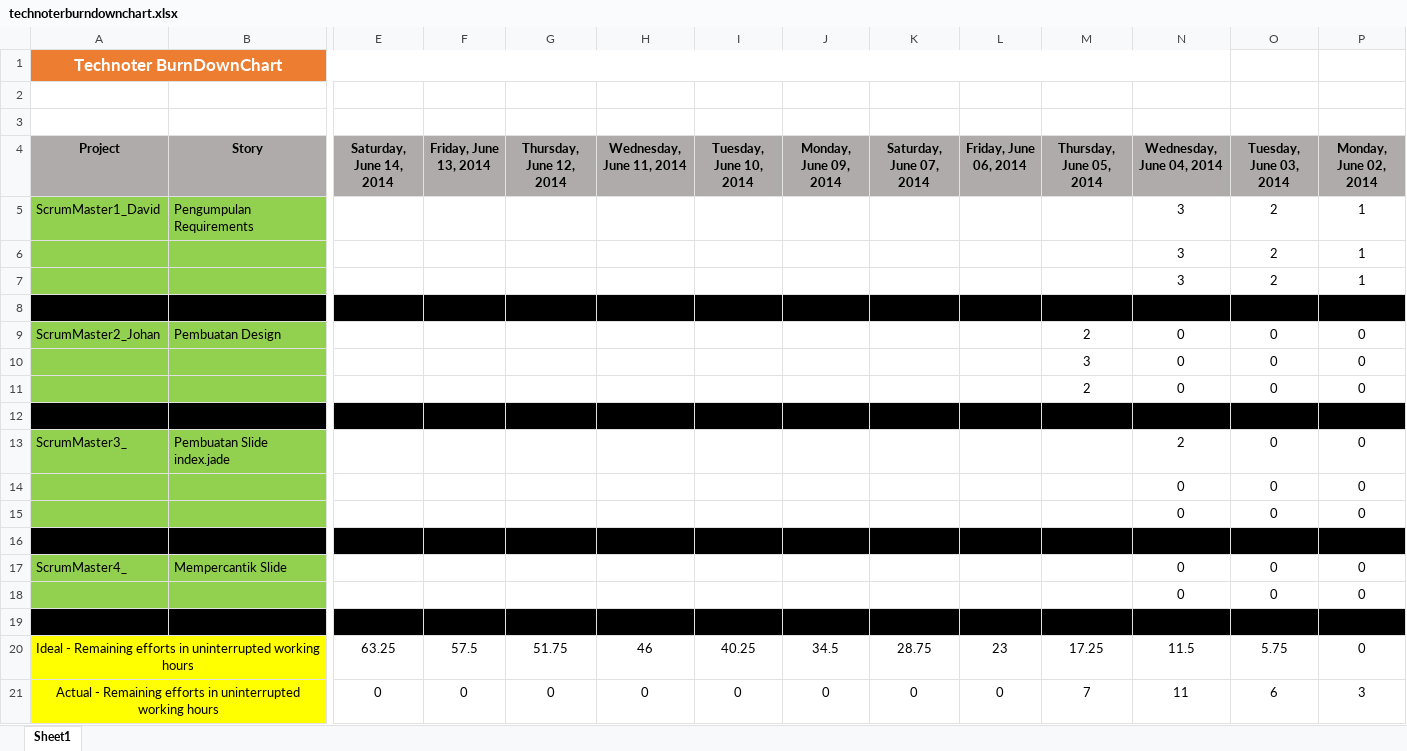
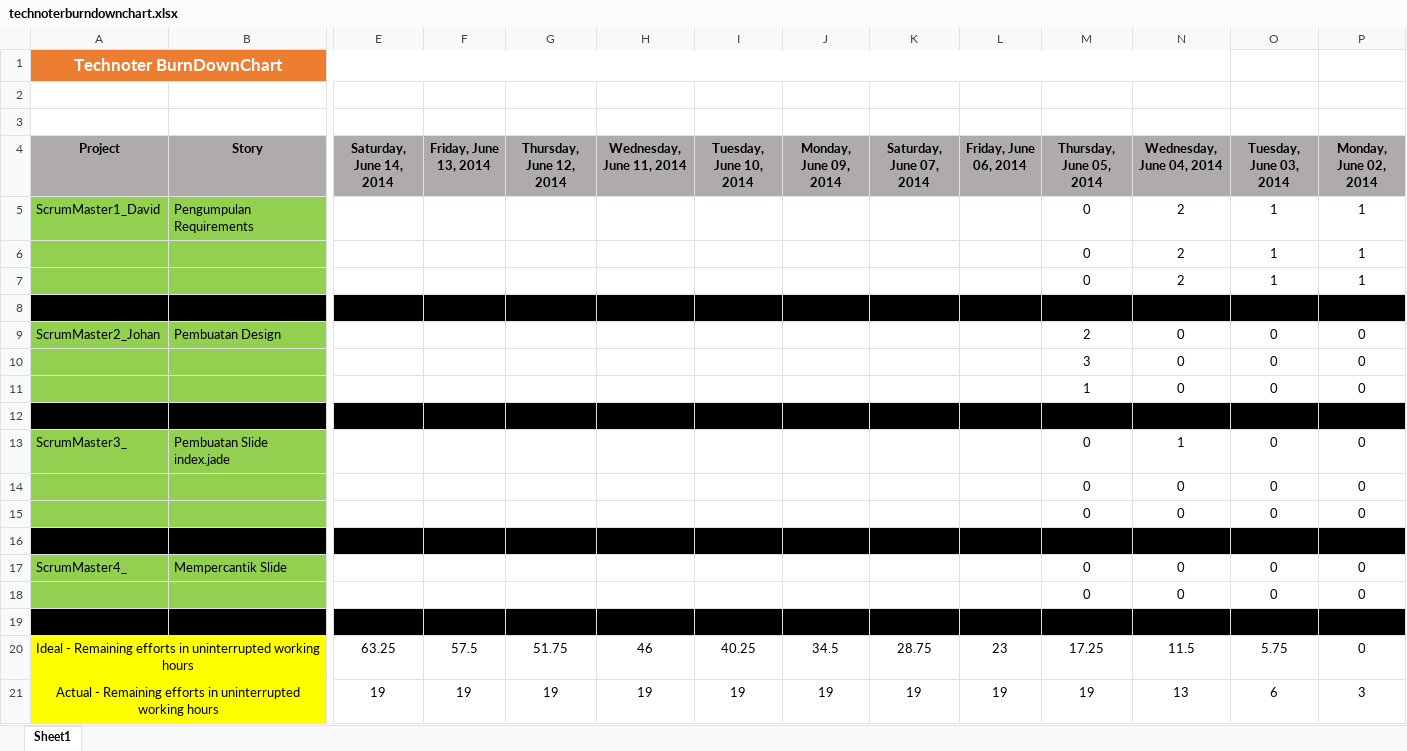
Before and after one commit to davidbezalel/technoter_TKPPL-utama-, an Excel workbook: technoterburndownchart.xlsx, sheet Sheet1, drawn as a sheet; only a part is shown, gaps mark what is left out; values as stored, in another font and other column widths than the file's, no borders; charts and pictures not drawn; removed rows and columns are numbered as before the commit, all else as after; rows hold the shown columns only; the diff names each change by its address in the sheet, - before the commit and + after, or states it on an @@ line.

Commit message:
Perbaikan TechnoterBurnDownChart 5 Juni 2014

```diff
--- a/technoterburndownchart.xlsx (sheet Sheet1)
+++ b/technoterburndownchart.xlsx (sheet Sheet1)
-M5:M7 (Thursday, June 05, 2014): (empty)
+M5:M7 (Thursday, June 05, 2014): 0
-N5:N7 (Wednesday, June 04, 2014): 3
+N5:N7 (Wednesday, June 04, 2014): 2
-O5:O7 (Tuesday, June 03, 2014): 2
+O5:O7 (Tuesday, June 03, 2014): 1
-M11 (Thursday, June 05, 2014): 2
+M11 (Thursday, June 05, 2014): 1
-M13:M15 (Thursday, June 05, 2014): (empty)
+M13:M15 (Thursday, June 05, 2014): 0
-N13 (Wednesday, June 04, 2014): 2
+N13 (Wednesday, June 04, 2014): 1
-M17:M18 (Thursday, June 05, 2014): (empty)
+M17:M18 (Thursday, June 05, 2014): 0
-row 21: Actual - Remaining efforts in uninterrupted working hours |  | 0 | 0 | 0 | 0 | 0 | 0 | 0 | 0 | 7 | 11 | 6 | 3
+row 21: Actual - Remaining efforts in uninterrupted working hours |  | 19 | 19 | 19 | 19 | 19 | 19 | 19 | 19 | 19 | 13 | 6 | 3
```
Also changed, not shown: charts or pictures.
